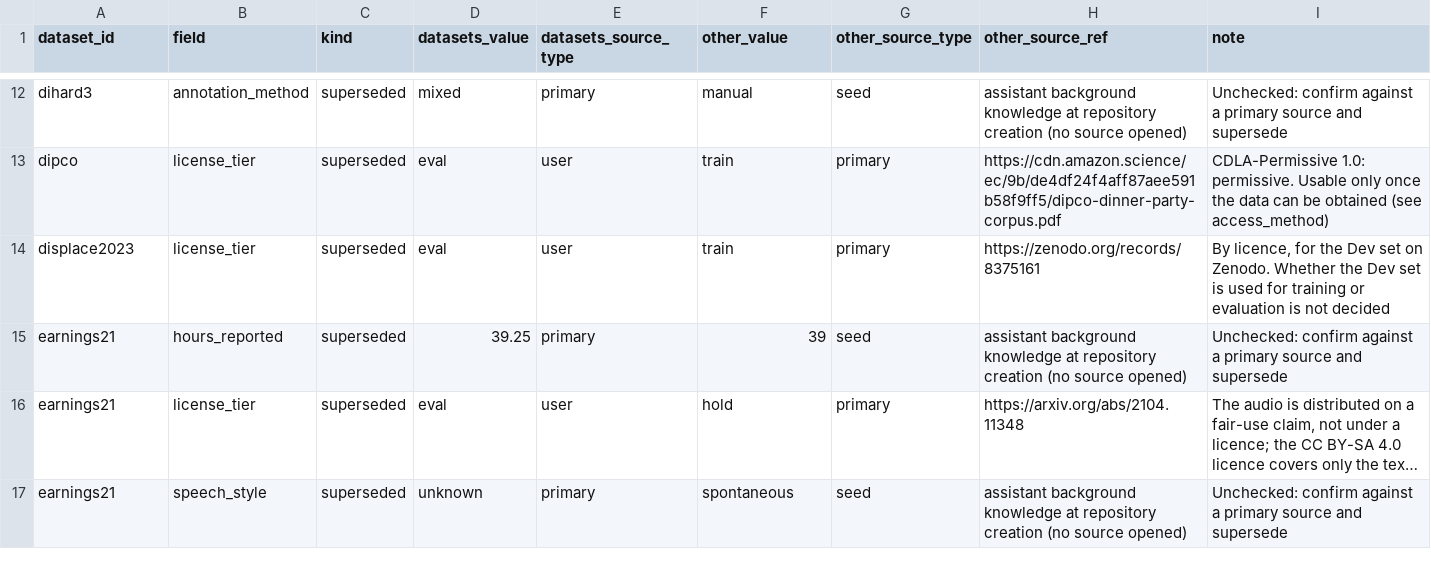
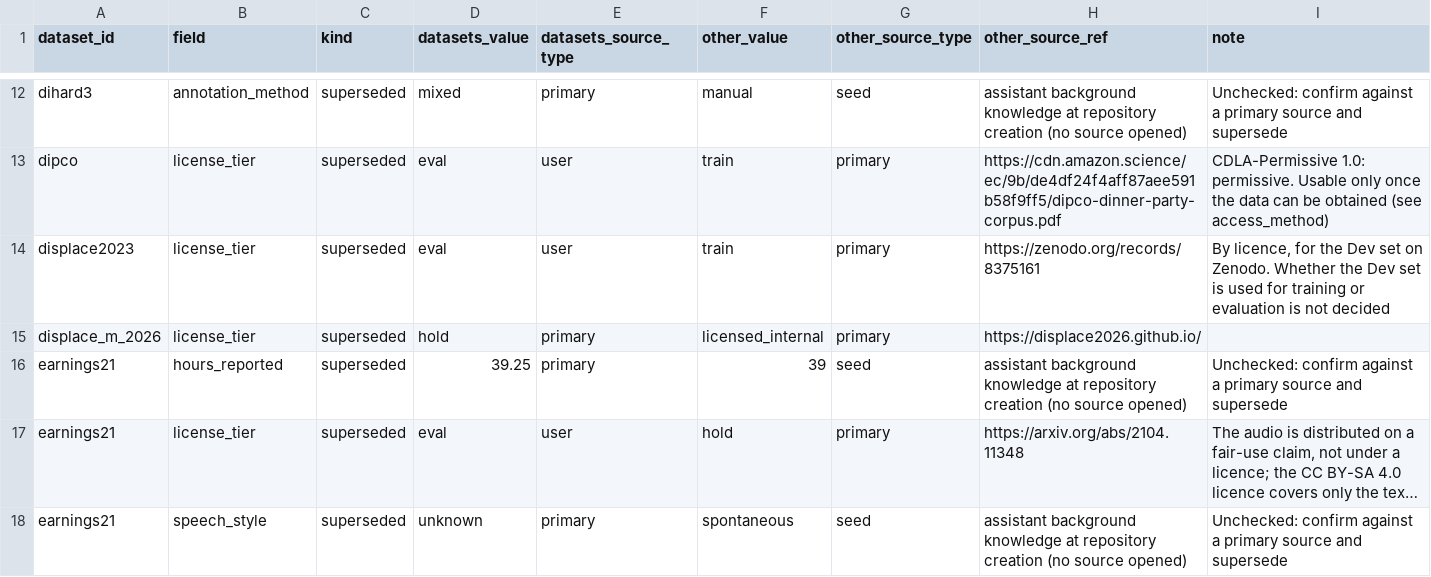
Before and after one commit to KimHaeri/sd_dataset_db, a CSV file: views/discrepancies.csv, drawn as a sheet; only a part is shown, gaps mark what is left out; long unchanged cells end in …; the diff names each change by its address in the sheet, - before the commit and + after, or states it on an @@ line.

```diff
--- a/views/discrepancies.csv
+++ b/views/discrepancies.csv
+row 15: displace_m_2026 | license_tier | superseded | hold | primary | licensed_internal | primary | https://displace2026.github.io/
```
Also changed, not shown: 3 other files.
